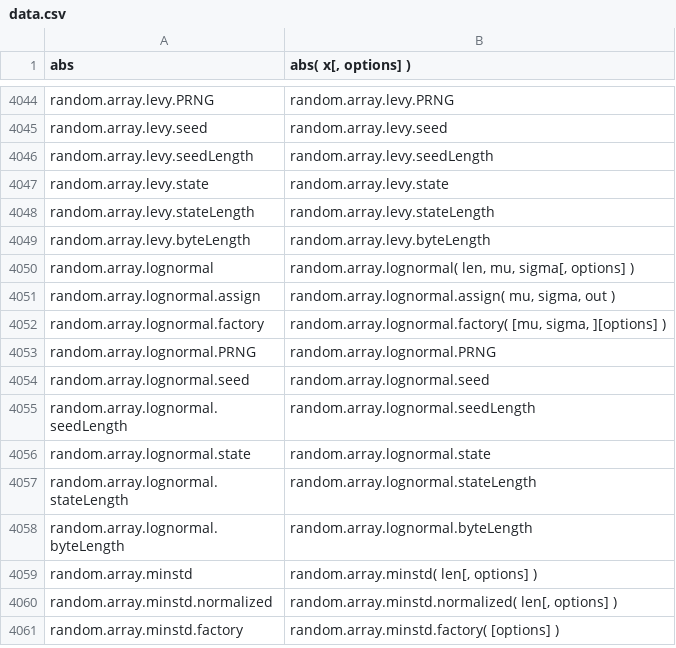
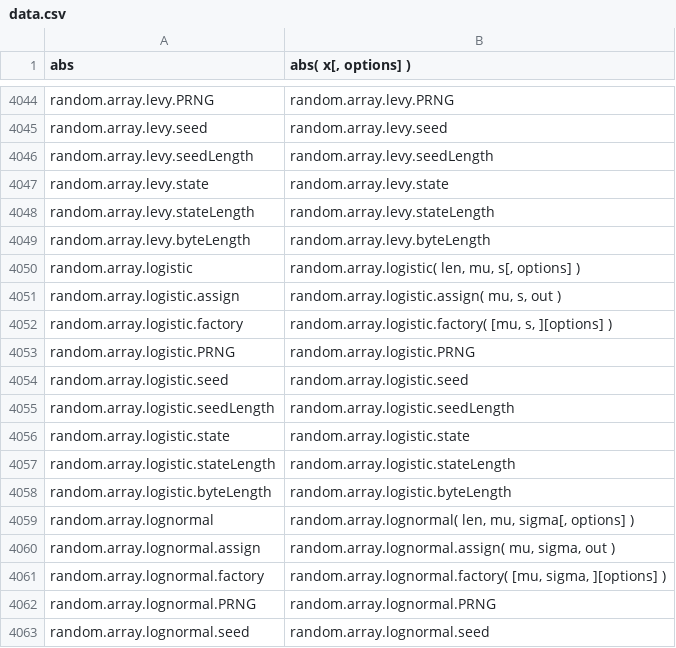
Before and after one commit to stdlib-js/repl, a CSV file: signature/data/data.csv, drawn as a sheet; only a part is shown, gaps mark what is left out; the shorter side is filled out with more unchanged rows; the diff names each change by its address in the sheet, - before the commit and + after, or states it on an @@ line.

```diff
--- a/signature/data/data.csv
+++ b/signature/data/data.csv
+row 4050: random.array.logistic | random.array.logistic( len, mu, s[, options] )
+row 4051: random.array.logistic.assign | random.array.logistic.assign( mu, s, out )
+row 4052: random.array.logistic.factory | random.array.logistic.factory( [mu, s, ][options] )
+row 4053: random.array.logistic.PRNG | random.array.logistic.PRNG
+row 4054: random.array.logistic.seed | random.array.logistic.seed
+row 4055: random.array.logistic.seedLength | random.array.logistic.seedLength
+row 4056: random.array.logistic.state | random.array.logistic.state
+row 4057: random.array.logistic.stateLength | random.array.logistic.stateLength
+row 4058: random.array.logistic.byteLength | random.array.logistic.byteLength
```
Also changed, not shown: info/data/data.csv, typed-signature/data/data.csv, 7 other files.
